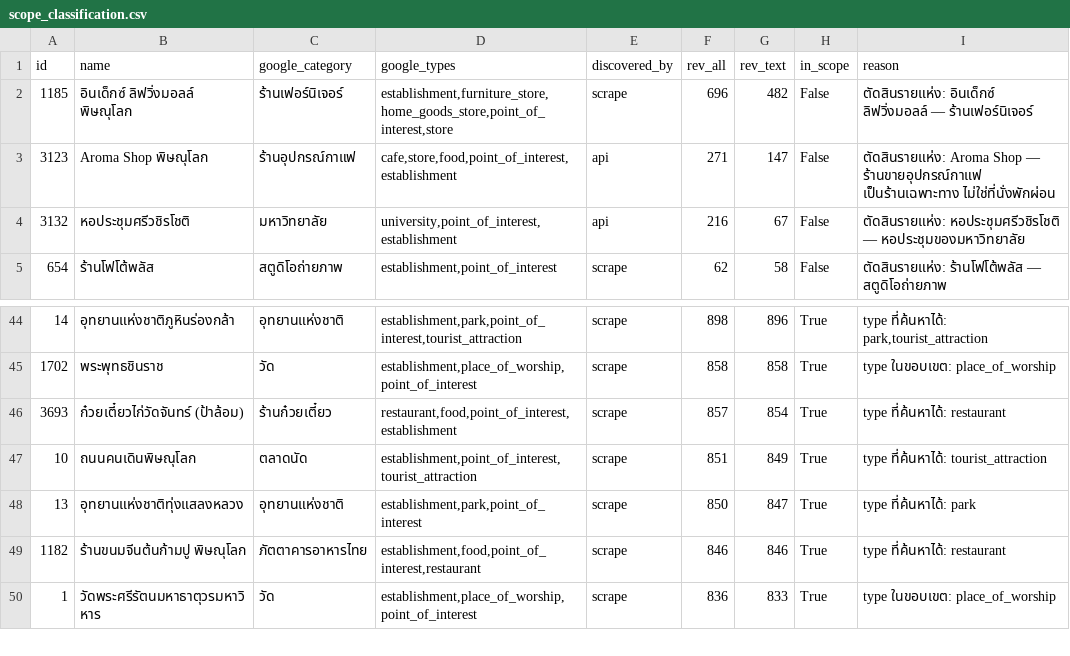
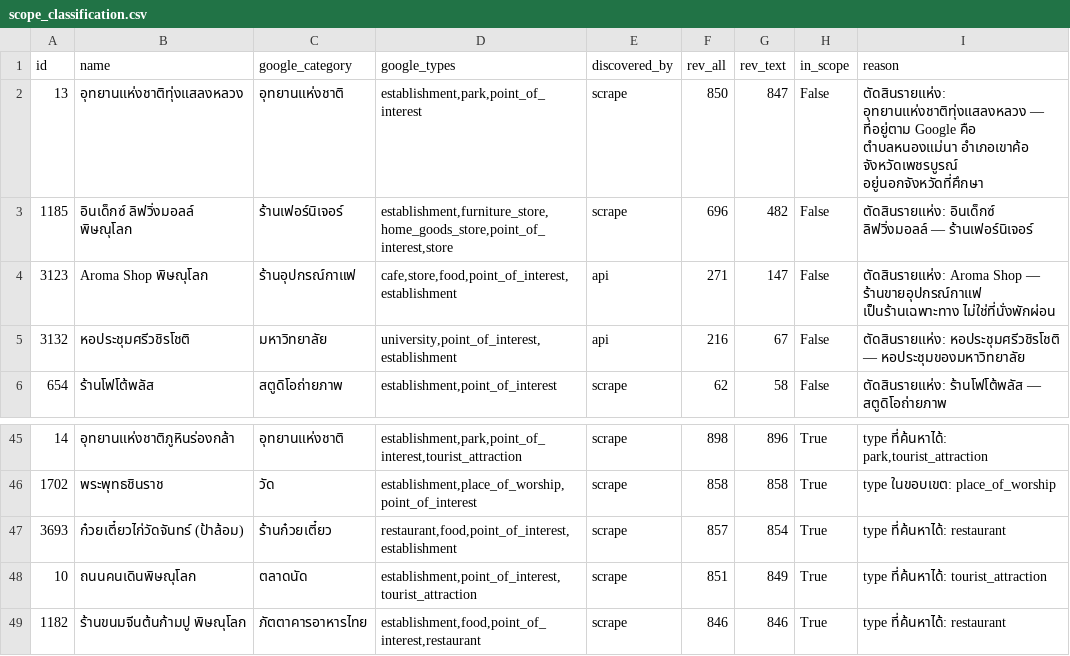
Before and after one commit to khunap6/phitsanulok-tourism, a CSV file: reports/scope_classification.csv, drawn as a sheet; only a part is shown, gaps mark what is left out; the shorter side is filled out with more unchanged rows; removed rows and columns are numbered as before the commit, all else as after; the diff names each change by its address in the sheet, - before the commit and + after, or states it on an @@ line.

```diff
--- a/reports/scope_classification.csv
+++ b/reports/scope_classification.csv
+row 2: 13 | อุทยานแห่งชาติทุ่งแสลงหลวง | อุทยานแห่งชาติ | establishment,park,point_of_interest | scrape | 850 | 847 | False | ตัดสินรายแห่ง: อุทยานแห่งชาติทุ่งแสลงหลวง — ที่อยู่ตาม Google คือ ตำบลหนองแม่นา อำเภอเขาค้อ จังหวัดเพชรบูรณ์ อยู่นอกจังหวัดที่ศึกษา
-row 48: 13 | อุทยานแห่งชาติทุ่งแสลงหลวง | อุทยานแห่งชาติ | establishment,park,point_of_interest | scrape | 850 | 847 | True | type ที่ค้นหาได้: park
```
Also changed, not shown: data/labeling/categories_v3.csv, data/labeling/review_aspects.csv, 5 other files.
